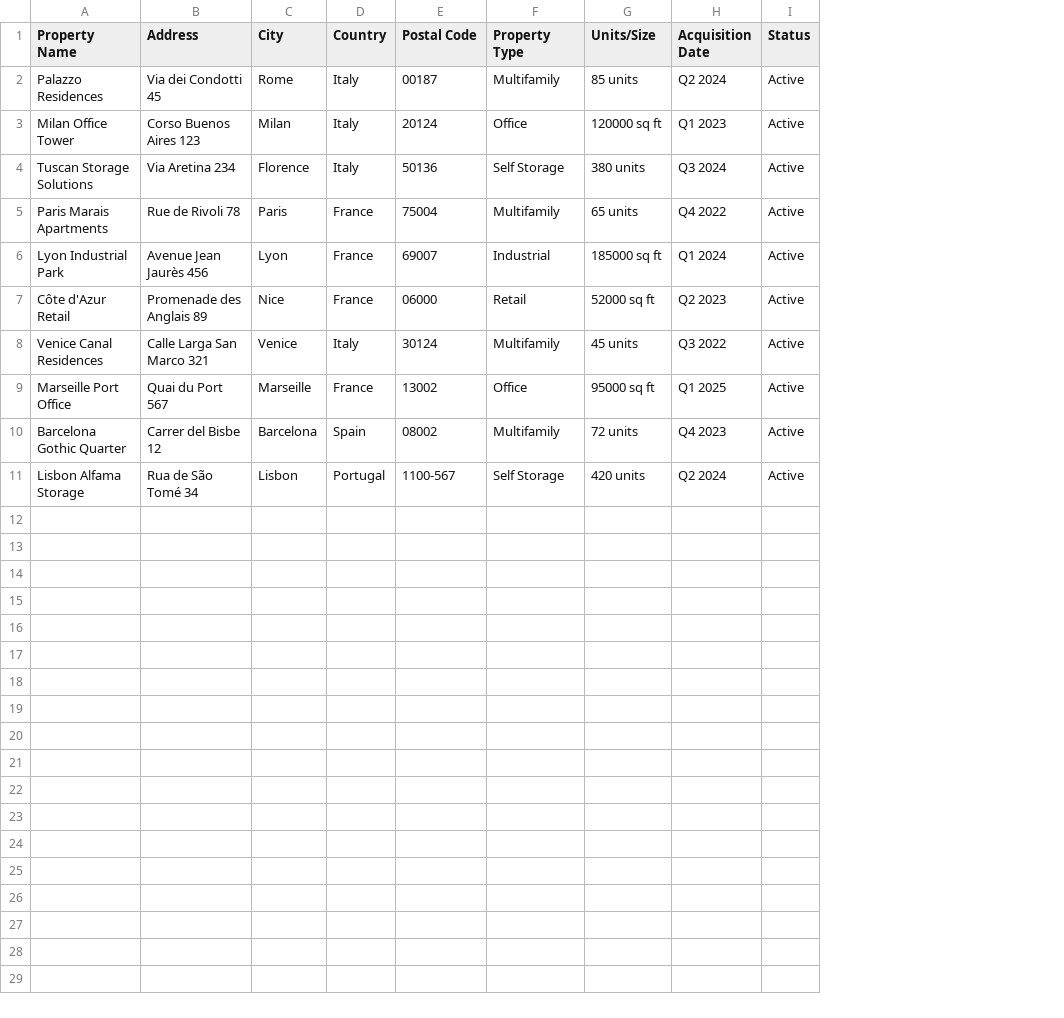
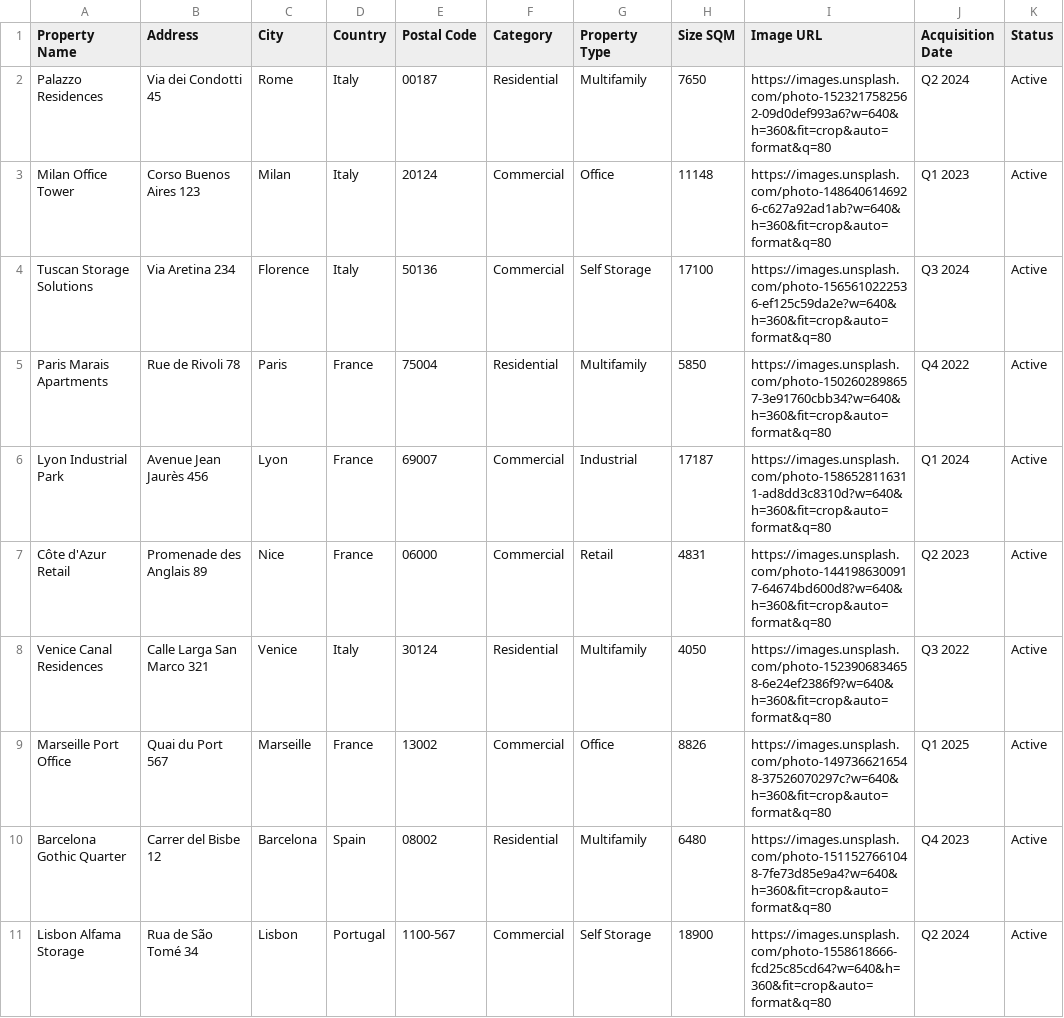
Before and after one commit to mattcproctor/iamcapital, a CSV file: sample-properties.csv, drawn as a sheet; only a part is shown; removed rows and columns are numbered as before the commit, all else as after; the diff covers the shown part only; the diff names each change by its address in the sheet, - before the commit and + after, or states it on an @@ line.

```diff
--- a/sample-properties.csv
+++ b/sample-properties.csv
+column F (Category), rows 2-11: Residential | Commercial | Commercial | Residential | Commercial | Commercial | Residential | Commercial | Residential | Commercial
-column G (Units/Size), rows 2-11: 85 units | 120000 sq ft | 380 units | 65 units | 185000 sq ft | 52000 sq ft | 45 units | 95000 sq ft | 72 units | 420 units
+column H (Size SQM), rows 2-11: 7650 | 11148 | 17100 | 5850 | 17187 | 4831 | 4050 | 8826 | 6480 | 18900
+column I (Image URL), rows 2-11: https://images.unsplash.com/photo-1523217582562-09d0def993a6?w=640&h=360&fit=crop&auto=format&q=80 | https://images.unsplash.com/photo-1486406146926-c627a92ad1ab?w=640&h=360&fit=crop&auto=format&q=80 | https://images.unsplash.com/photo-1565610222536-ef125c59da2e?w=640&h=360&fit=crop&auto=format&q=80 | https://images.unsplash.com/photo-1502602898657-3e91760cbb34?w=640&h=360&fit=crop&auto=format&q=80 | https://images.unsplash.com/photo-1586528116311-ad8dd3c8310d?w=640&h=360&fit=crop&auto=format&q=80 | https://images.unsplash.com/photo-1441986300917-64674bd600d8?w=640&h=360&fit=crop&auto=format&q=80 | https://images.unsplash.com/photo-1523906834658-6e24ef2386f9?w=640&h=360&fit=crop&auto=format&q=80 | https://images.unsplash.com/photo-1497366216548-37526070297c?w=640&h=360&fit=crop&auto=format&q=80 | https://images.unsplash.com/photo-1511527661048-7fe73d85e9a4?w=640&h=360&fit=crop&auto=format&q=80 | https://images.unsplash.com/photo-1558618666-fcd25c85cd64?w=640&h=360&fit=crop&auto=format&q=80
```
Also changed, not shown: 2 added rows elsewhere in this file, 4 other files.
